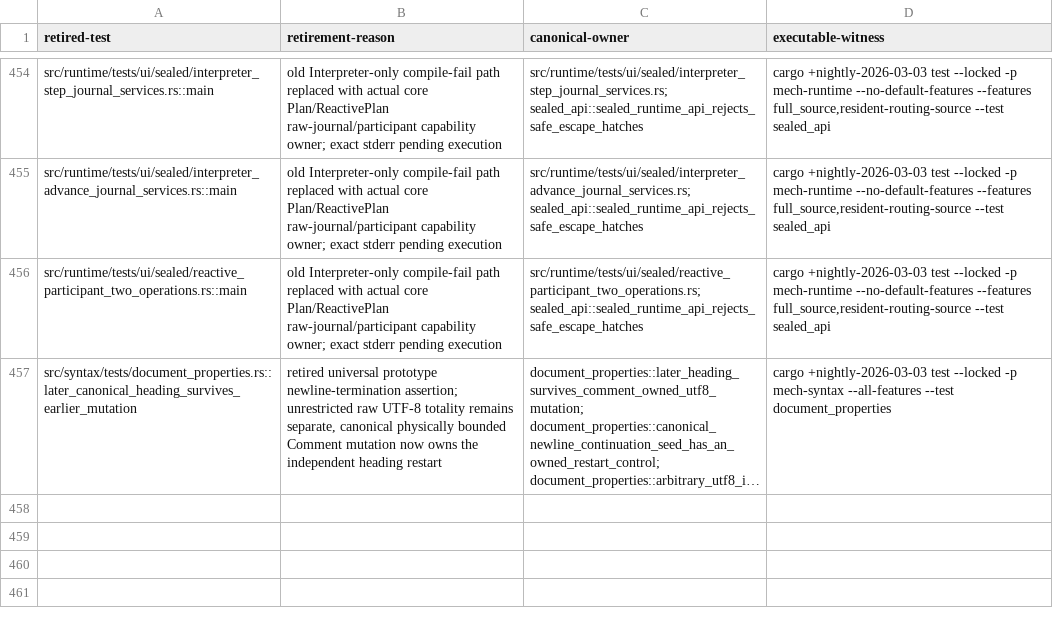
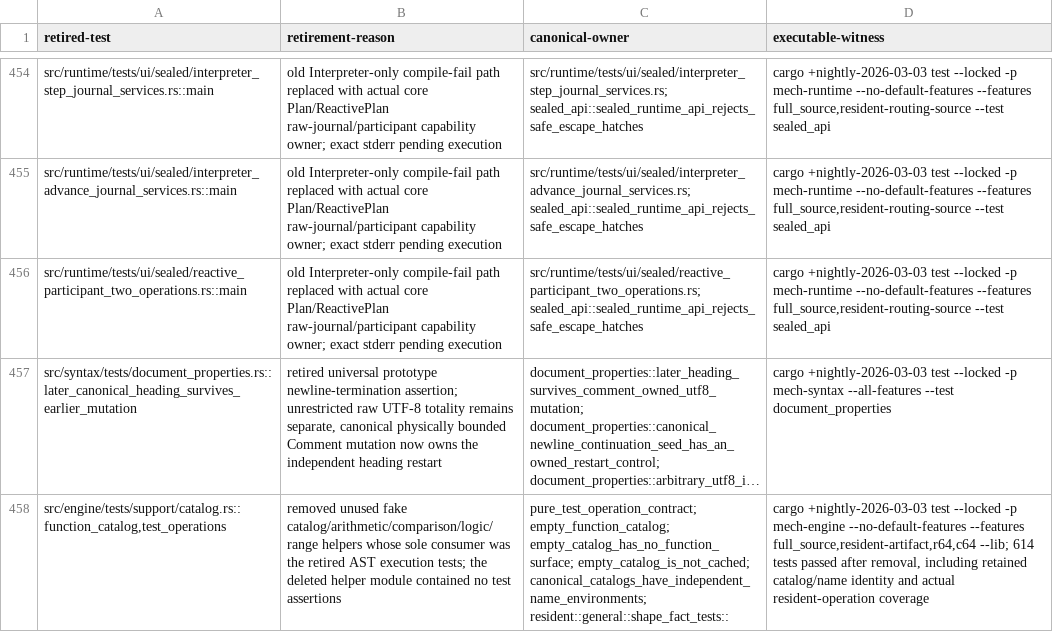
Before and after one commit to mech-lang/mech, a TSV file: docs/design/grammar-audit/deleted-parser-test-migration.tsv, drawn as a sheet; only a part is shown, gaps mark what is left out; long unchanged cells end in …; the diff names each change by its address in the sheet, - before the commit and + after, or states it on an @@ line.

Commit message:
test(s8c): retarget artifact checks and retire unused AST fixtures [skip ci]

```diff
--- a/docs/design/grammar-audit/deleted-parser-test-migration.tsv
+++ b/docs/design/grammar-audit/deleted-parser-test-migration.tsv
+row 458: src/engine/tests/support/catalog.rs::function_catalog,test_operations | removed unused fake catalog/arithmetic/comparison/logic/range helpers whose sole consumer was the retired AST execution tests; the deleted helper module contained no test assertions | pure_test_operation_contract; empty_function_catalog; empty_catalog_has_no_function_surface; empty_catalog_is_not_cached; canonical_catalogs_have_independent_name_environments; resident::general::shape_fact_tests:: | cargo +nightly-2026-03-03 test --locked -p mech-engine --no-default-features --features full_source,resident-artifact,r64,c64 --lib; 614 tests passed after removal, including retained catalog/name identity and actual resident-operation coverage
```
Also changed, not shown: 3 other files.
